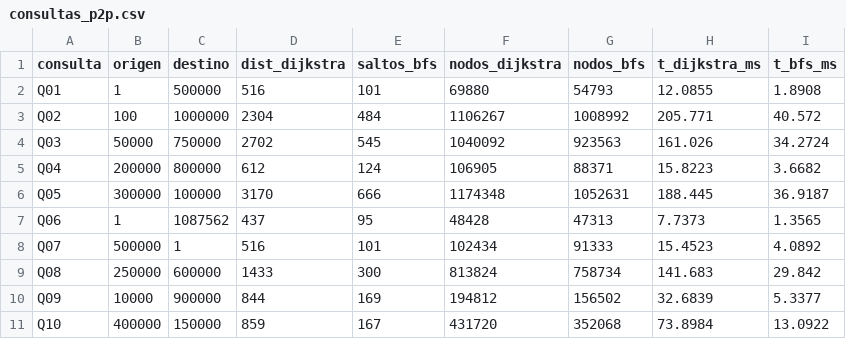
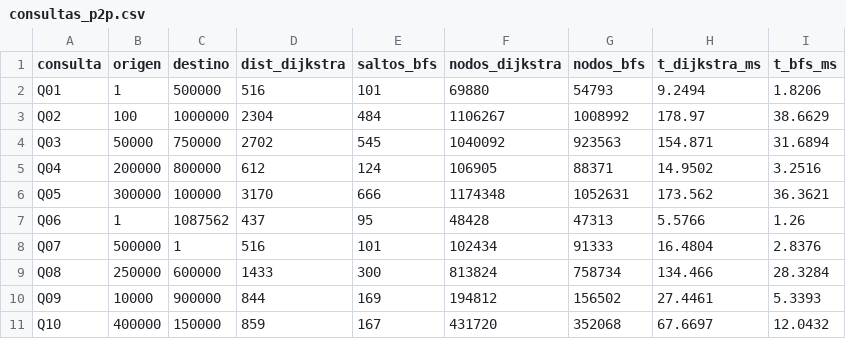
Before and after one commit to Tnorena/EDA_PF_NorenaTomas_MunozMiguel, a CSV file: results/consultas_p2p.csv, drawn as a sheet.

```diff
--- a/results/consultas_p2p.csv
+++ b/results/consultas_p2p.csv
@@ -1,11 +1,11 @@
 consulta,origen,destino,dist_dijkstra,saltos_bfs,nodos_dijkstra,nodos_bfs,t_dijkstra_ms,t_bfs_ms
-Q01,1,500000,516,101,69880,54793,12.0855,1.8908
-Q02,100,1000000,2304,484,1106267,1008992,205.771,40.572
-Q03,50000,750000,2702,545,1040092,923563,161.026,34.2724
-Q04,200000,800000,612,124,106905,88371,15.8223,3.6682
-Q05,300000,100000,3170,666,1174348,1052631,188.445,36.9187
-Q06,1,1087562,437,95,48428,47313,7.7373,1.3565
-Q07,500000,1,516,101,102434,91333,15.4523,4.0892
-Q08,250000,600000,1433,300,813824,758734,141.683,29.842
-Q09,10000,900000,844,169,194812,156502,32.6839,5.3377
-Q10,400000,150000,859,167,431720,352068,73.8984,13.0922
+Q01,1,500000,516,101,69880,54793,9.2494,1.8206
+Q02,100,1000000,2304,484,1106267,1008992,178.97,38.6629
+Q03,50000,750000,2702,545,1040092,923563,154.871,31.6894
+Q04,200000,800000,612,124,106905,88371,14.9502,3.2516
+Q05,300000,100000,3170,666,1174348,1052631,173.562,36.3621
+Q06,1,1087562,437,95,48428,47313,5.5766,1.26
+Q07,500000,1,516,101,102434,91333,16.4804,2.8376
+Q08,250000,600000,1433,300,813824,758734,134.466,28.3284
+Q09,10000,900000,844,169,194812,156502,27.4461,5.3393
+Q10,400000,150000,859,167,431720,352068,67.6697,12.0432
```
Also changed, not shown: 1 other file.
